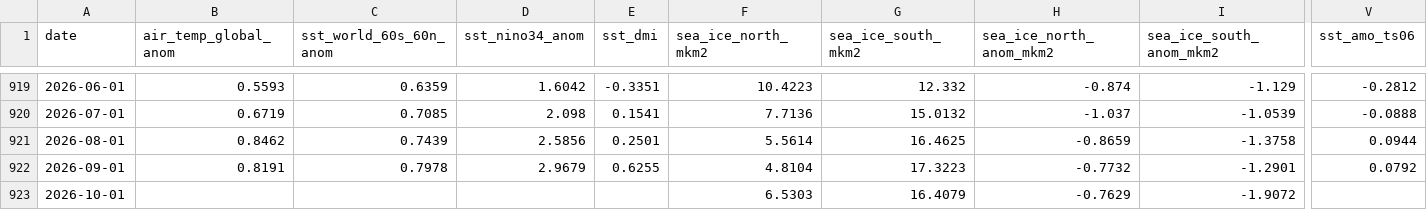
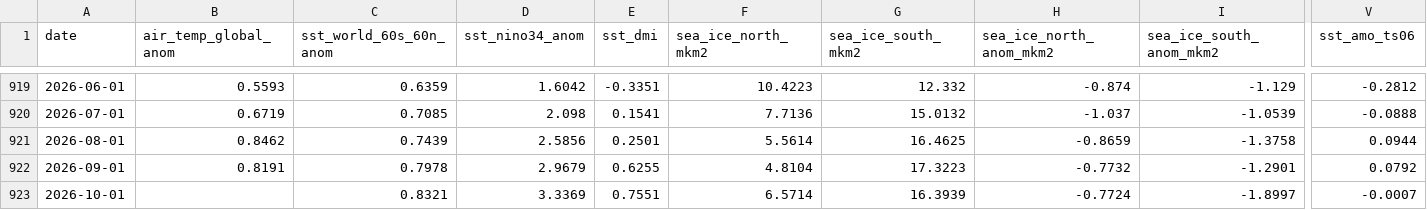
Before and after one commit to yasumorishima/earth-vital-signs, a CSV file: data/climate_monthly_panel.csv, drawn as a sheet; only a part is shown, gaps mark what is left out; the diff names each change by its address in the sheet, - before the commit and + after, or states it on an @@ line.

```diff
--- a/data/climate_monthly_panel.csv
+++ b/data/climate_monthly_panel.csv
-C923 (sst_world_60s_60n_anom): (empty)
+C923 (sst_world_60s_60n_anom): 0.8321
-D923 (sst_nino34_anom): (empty)
+D923 (sst_nino34_anom): 3.3369
-E923 (sst_dmi): (empty)
+E923 (sst_dmi): 0.7551
-F923 (sea_ice_north_mkm2): 6.5303
+F923 (sea_ice_north_mkm2): 6.5714
-G923 (sea_ice_south_mkm2): 16.4079
+G923 (sea_ice_south_mkm2): 16.3939
-H923 (sea_ice_north_anom_mkm2): -0.7629
+H923 (sea_ice_north_anom_mkm2): -0.7724
-I923 (sea_ice_south_anom_mkm2): -1.9072
+I923 (sea_ice_south_anom_mkm2): -1.8997
-V923 (sst_amo_ts06): (empty)
+V923 (sst_amo_ts06): -0.0007
```
Also changed, not shown: data/atmosphere_indices_daily.csv, 3 other files.
